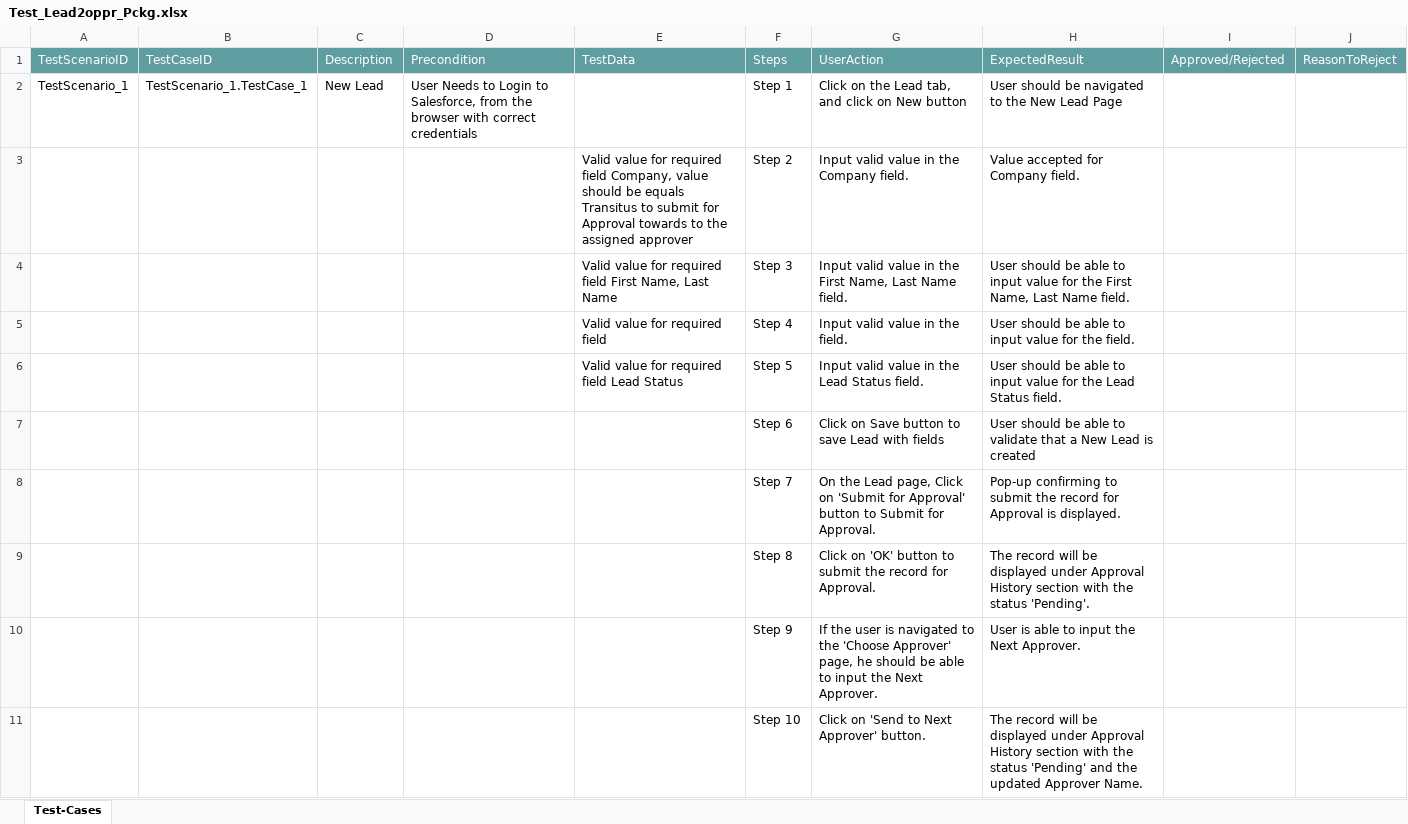
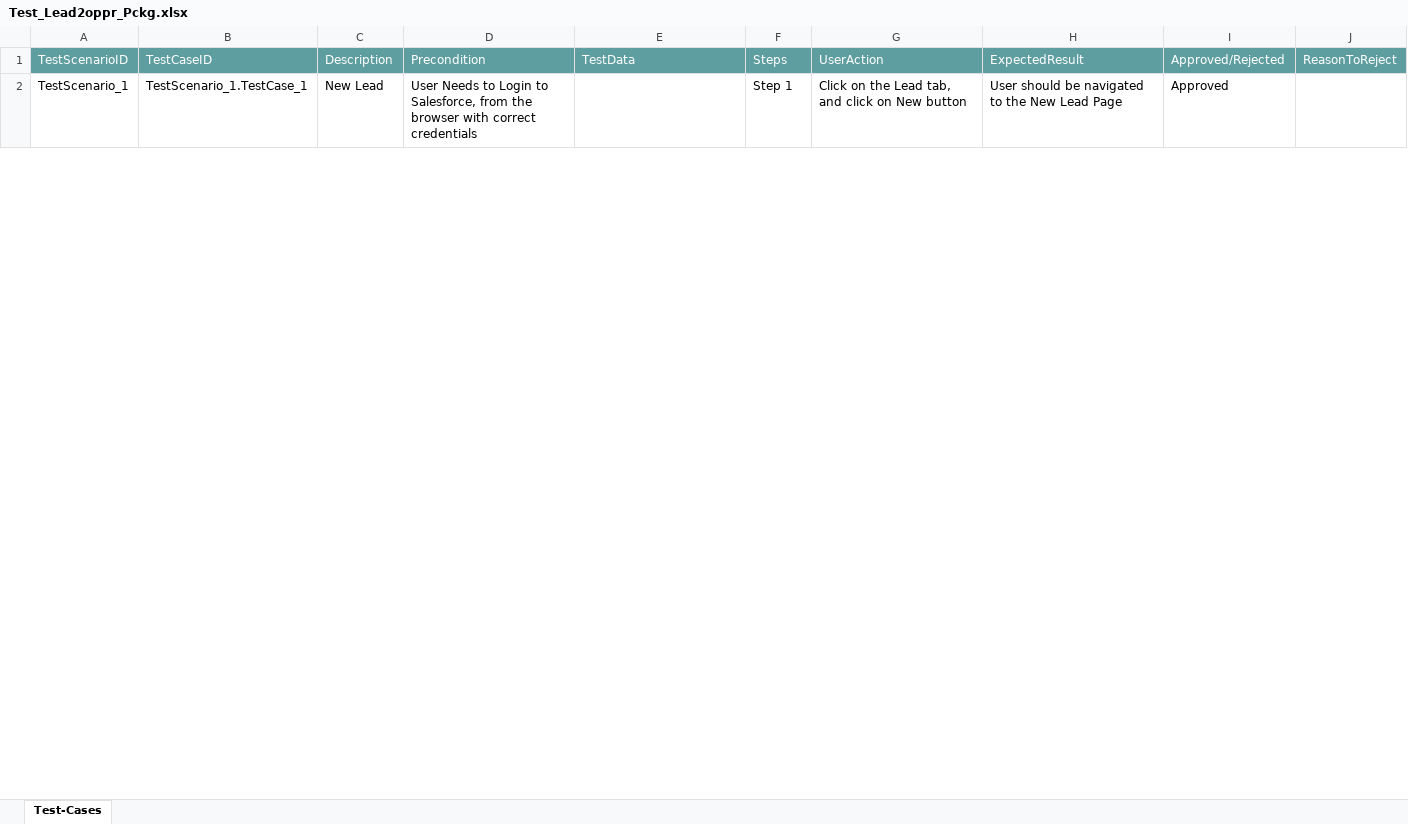
Before and after one commit to ShaikMohamedIrfan/TestAtif, an Excel workbook: Test_Lead2oppr_Pckg.xlsx, sheet Test-Cases, drawn as a sheet; only a part is shown; values as stored, in another font and other column widths than the file's, no borders; table styles not drawn; the diff covers the shown part only; the diff names each change by its address in the sheet, - before the commit and + after, or states it on an @@ line.

Commit message:
Update Test_Lead2oppr_Pckg.xlsx

```diff
--- a/Test_Lead2oppr_Pckg.xlsx (sheet Test-Cases)
+++ b/Test_Lead2oppr_Pckg.xlsx (sheet Test-Cases)
-I2: (empty)
+I2: Approved
@@ row 3 hidden:  |  |  |  | Valid value for required field Company, value should be equals Transitus to submit for Approval towards to the assigned approver | Step 2 | Input valid value in the Company field. | Value accepted for Company field. @@
@@ row 4 hidden:  |  |  |  | Valid value for required field First Name, Last Name | Step 3 | Input valid value in the First Name, Last Name field. | User should be able to input value for the First Name, Last Name field. @@
@@ row 5 hidden:  |  |  |  | Valid value for required field | Step 4 | Input valid value in the field. | User should be able to input value for the field. @@
@@ row 6 hidden:  |  |  |  | Valid value for required field Lead Status | Step 5 | Input valid value in the Lead Status field. | User should be able to input value for the Lead Status field. @@
@@ row 7 hidden:  |  |  |  |  | Step 6 | Click on Save button to save Lead with fields | User should be able to validate that a New Lead is created @@
@@ row 8 hidden:  |  |  |  |  | Step 7 | On the Lead page, Click on 'Submit for Approval' button to Submit for Approval. | Pop-up confirming to submit the record for Approval is displayed. @@
@@ row 9 hidden:  |  |  |  |  | Step 8 | Click on 'OK' button to submit the record for Approval. | The record will be displayed under Approval History section with the status 'Pending'. @@
@@ row 10 hidden:  |  |  |  |  | Step 9 | If the user is navigated to the 'Choose Approver' page, he should be able to input the Next Approver. | User is able to input the Next Approver. @@
@@ row 11 hidden:  |  |  |  |  | Step 10 | Click on 'Send to Next Approver' button. | The record will be displayed under Approval History section with the status 'Pending' and the updated Approver Name. @@
```
Also changed, not shown: 19 hidden or unhidden rows and 1 edited cell elsewhere in this sheet.
